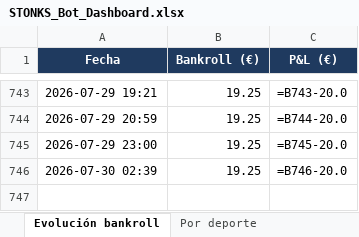
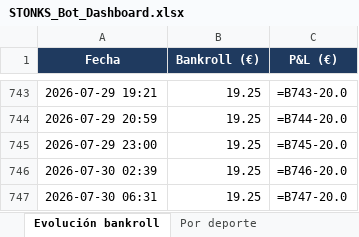
Before and after one commit to joserpel19-cmyk/stonks-bot, an Excel workbook: STONKS_Bot_Dashboard.xlsx, sheet Evolución bankroll, drawn as a sheet; only a part is shown, gaps mark what is left out; values as stored, in another font and other column widths than the file's, no borders; formulas without a stored value are shown as written; charts and pictures not drawn; the diff names each change by its address in the sheet, - before the commit and + after, or states it on an @@ line.

```diff
--- a/STONKS_Bot_Dashboard.xlsx (sheet Evolución bankroll)
+++ b/STONKS_Bot_Dashboard.xlsx (sheet Evolución bankroll)
+row 747: 2026-07-30 06:31 | 19.25 | =B747-20.0
```
Also changed, not shown: sheet Resumen, charts or pictures, 4 other files.
